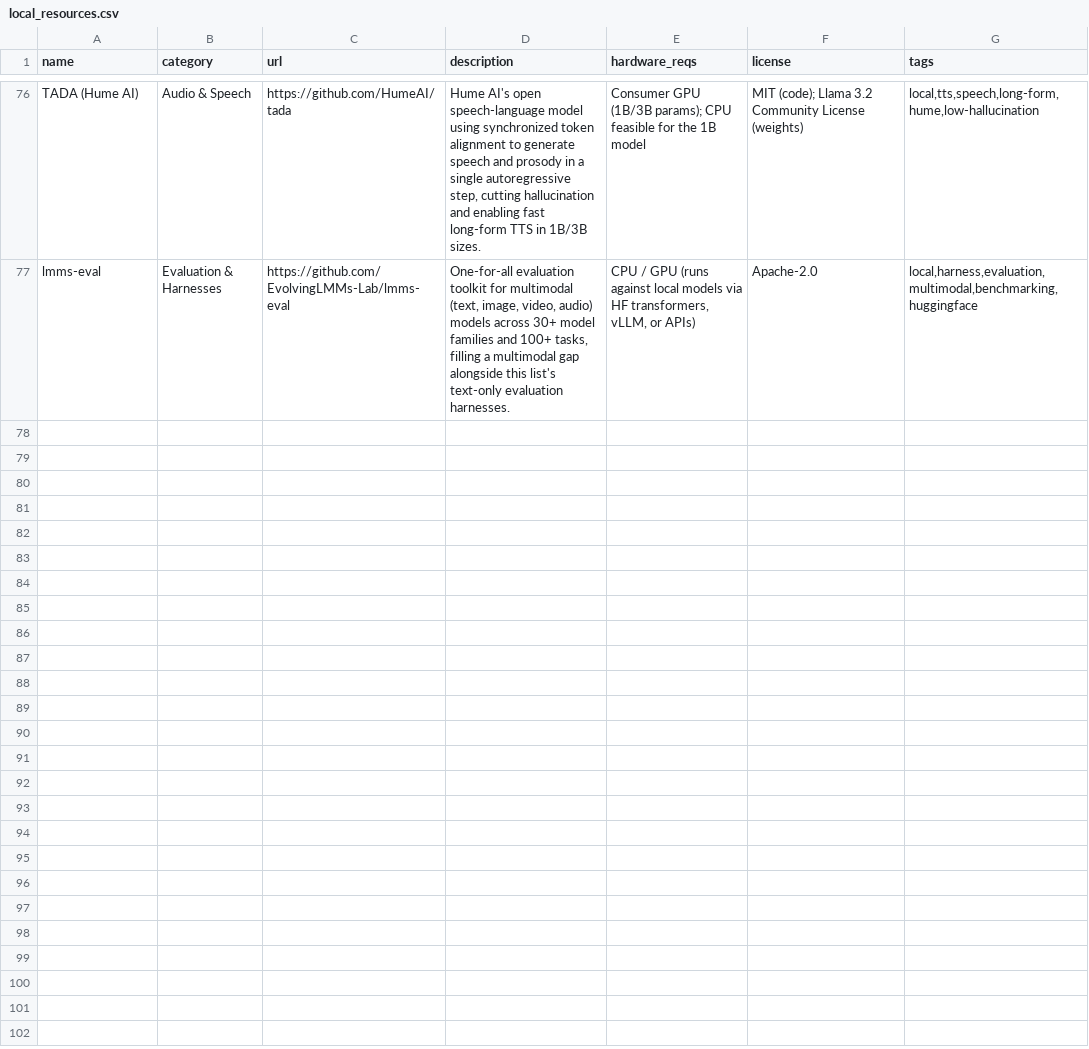
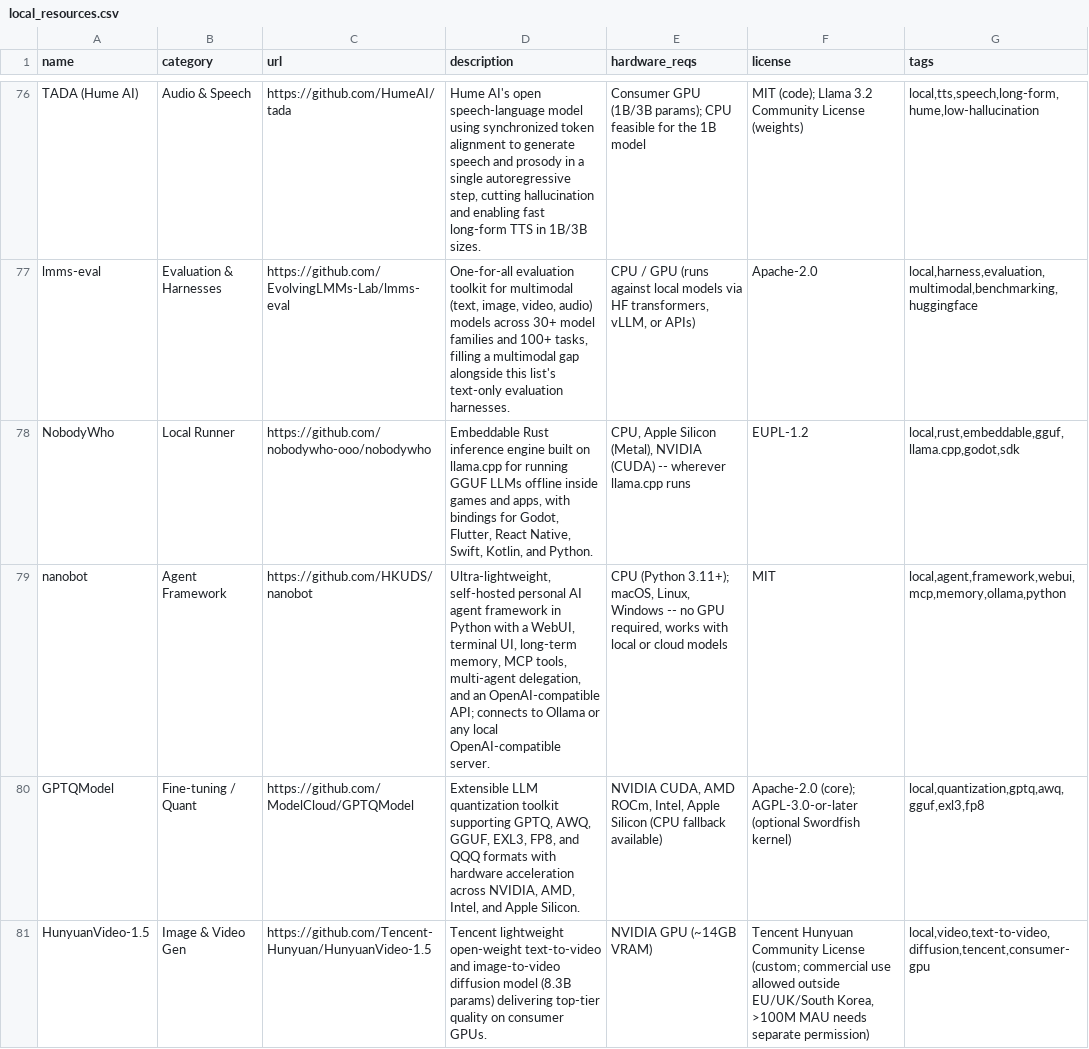
Before and after one commit to chid/free-ai, a CSV file: local_resources.csv, drawn as a sheet; only a part is shown, gaps mark what is left out; the diff names each change by its address in the sheet, - before the commit and + after, or states it on an @@ line.

```diff
--- a/local_resources.csv
+++ b/local_resources.csv
+row 78: NobodyWho | Local Runner | https://github.com/nobodywho-ooo/nobodywho | Embeddable Rust inference engine built on llama.cpp for running GGUF LLMs offline inside games and apps, with bindings for Godot, Flutter, React Native, Swift, Kotlin, and Python. | CPU, Apple Silicon (Metal), NVIDIA (CUDA) -- wherever llama.cpp runs | EUPL-1.2 | local,rust,embeddable,gguf,llama.cpp,godot,sdk
+row 79: nanobot | Agent Framework | https://github.com/HKUDS/nanobot | Ultra-lightweight, self-hosted personal AI agent framework in Python with a WebUI, terminal UI, long-term memory, MCP tools, multi-agent delegation, and an OpenAI-compatible API; connects to Ollama or any local OpenAI-compatible server. | CPU (Python 3.11+); macOS, Linux, Windows -- no GPU required, works with local or cloud models | MIT | local,agent,framework,webui,mcp,memory,ollama,python
+row 80: GPTQModel | Fine-tuning / Quant | https://github.com/ModelCloud/GPTQModel | Extensible LLM quantization toolkit supporting GPTQ, AWQ, GGUF, EXL3, FP8, and QQQ formats with hardware acceleration across NVIDIA, AMD, Intel, and Apple Silicon. | NVIDIA CUDA, AMD ROCm, Intel, Apple Silicon (CPU fallback available) | Apache-2.0 (core); AGPL-3.0-or-later (optional Swordfish kernel) | local,quantization,gptq,awq,gguf,exl3,fp8
+row 81: HunyuanVideo-1.5 | Image & Video Gen | https://github.com/Tencent-Hunyuan/HunyuanVideo-1.5 | Tencent lightweight open-weight text-to-video and image-to-video diffusion model (8.3B params) delivering top-tier quality on consumer GPUs. | NVIDIA GPU (~14GB VRAM) | Tencent Hunyuan Community License (custom; commercial use allowed outside EU/UK/South Korea, >100M MAU needs separate permission) | local,video,text-to-video,diffusion,tencent,consumer-gpu
```
Also changed, not shown: local_history.csv, 2 other files.
